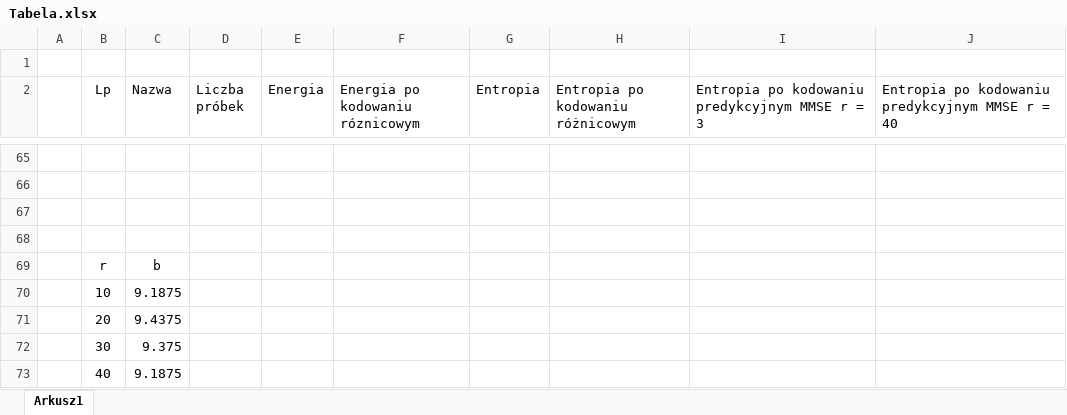
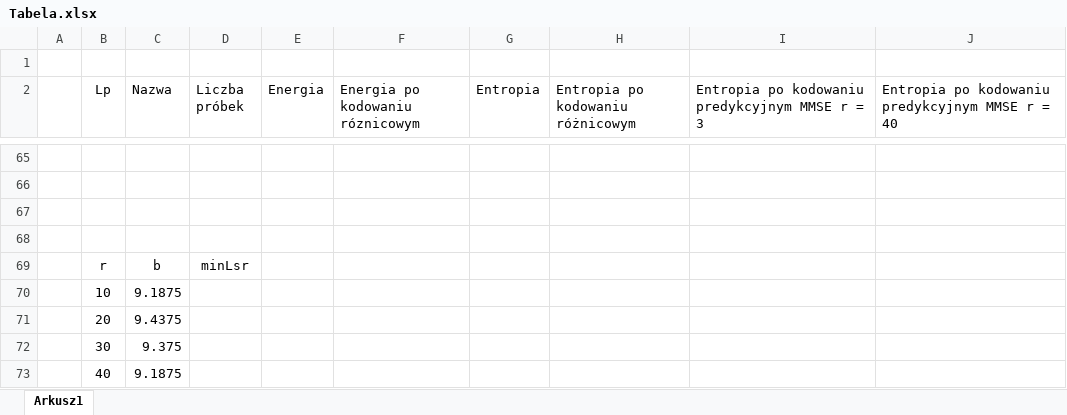
Before and after one commit to kzuromski/Sound-processing-app, an Excel workbook: Tabela.xlsx, sheet Arkusz1, drawn as a sheet; only a part is shown, gaps mark what is left out; values as stored, in another font and other column widths than the file's, no borders; charts and pictures not drawn; the diff names each change by its address in the sheet, - before the commit and + after, or states it on an @@ line.

```diff
--- a/Tabela.xlsx (sheet Arkusz1)
+++ b/Tabela.xlsx (sheet Arkusz1)
-D69 (Liczba próbek): (empty)
+D69 (Liczba próbek): minLsr
```
Also changed, not shown: charts or pictures, 13 other files.
